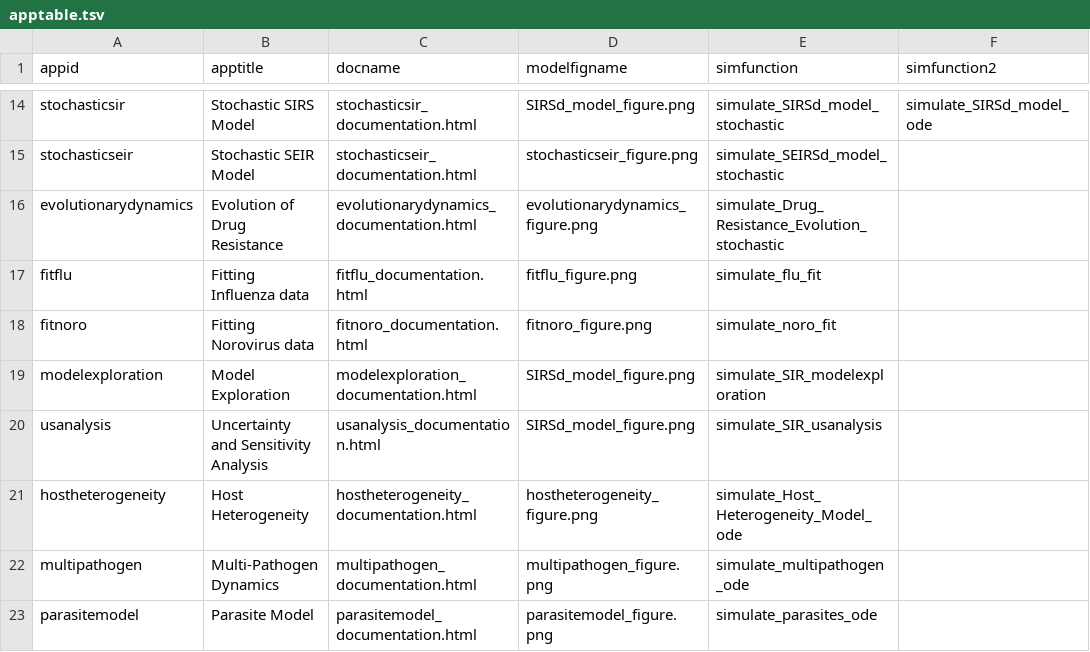
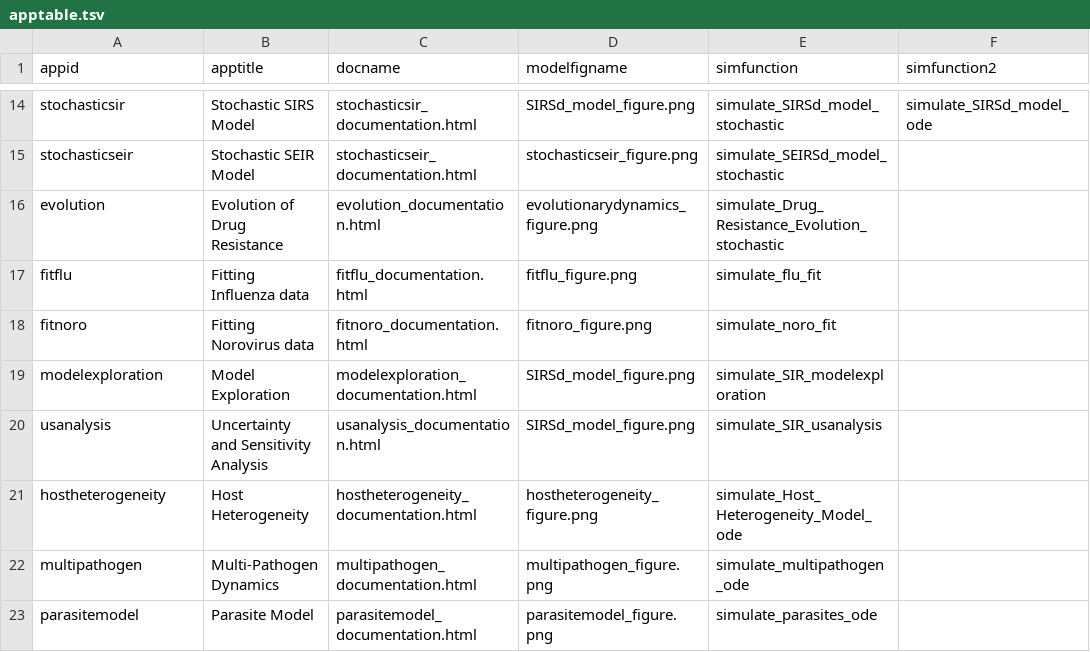
Before and after one commit to ahgroup/DSAIDE, a TSV file: inst/appinformation/apptable.tsv, drawn as a sheet; only a part is shown, gaps mark what is left out; the diff names each change by its address in the sheet, - before the commit and + after, or states it on an @@ line.

```diff
--- a/inst/appinformation/apptable.tsv
+++ b/inst/appinformation/apptable.tsv
-A16 (appid): evolutionarydynamics
+A16 (appid): evolution
-C16 (docname): evolutionarydynamics_documentation.html
+C16 (docname): evolution_documentation.html
```
Also changed, not shown: inst/appinformation/stochasticseir_tasktable.tsv, 10 other files.
